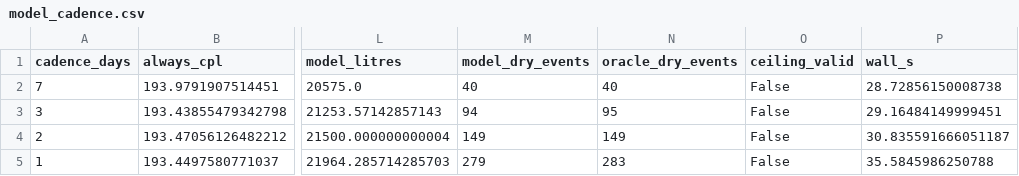
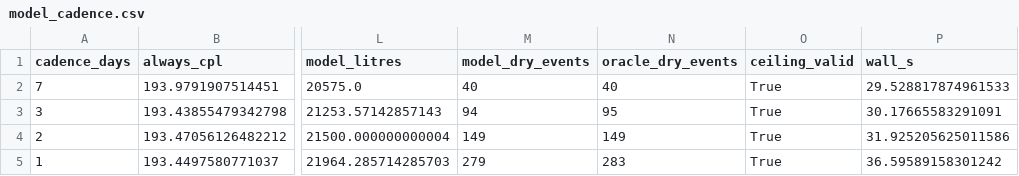
Before and after one commit to edwinsteele/fuel-price-signal, a CSV file: experiments/2026-08-20_cadence_ceiling/model_cadence.csv, drawn as a sheet; only a part is shown, gaps mark what is left out; the diff names each change by its address in the sheet, - before the commit and + after, or states it on an @@ line.

Commit message:
fix: re-aim model_cadence.py's run-dry gate at darkness vs stranding (fps-32h)
PR #358 made run_oracle_backtest clamp-and-account through a no-price date
instead of pruning, so `dry_events == 0` no longer distinguishes a real
station closure (both arms forgive it identically now) from genuine cadence
stranding (a price was available and the tank went dry anyway). Re-aim the
gate at the invariant it actually protects: every dry event must be
attributable to darkness (mirroring run_backtest's own gap-forgiveness,
including its one-step grace on the date price resumes) and the two arms'
forgiven litres must agree within a physical, tank-size-per-gap bound.

- model_cadence.py: _dry_audit now classifies each dry event as darkness or
  stranding using PriceHistory.station_price_at, and _symmetry_excess_litres
  checks the two arms forgave comparable litres per (fold, station) gap.
- Re-ran the full 14-fold sweep: every cadence now reports ceiling_valid=True,
  stranded_events=0, symmetry_excess_litres=0.00. All CPL/headroom/dry-count
  columns are byte-identical to the prior committed regen — only
  ceiling_valid and wall_s moved.
- tests/test_model_cadence_dry_audit.py: covers the one-step grace, a direct
  no-price dry event, a genuine stranding event, and the symmetry tolerance.
- docs/CONVENTIONS.md, docs/STATUS.md: removed the now-resolved "ceiling
  invalid" caveat and its STATUS.md pointer.

uv run ruff check . && uv run pytest -q: 1655 passed, 1 skipped.

Resolves: fps-32h

```diff
--- a/experiments/2026-08-20_cadence_ceiling/model_cadence.csv
+++ b/experiments/2026-08-20_cadence_ceiling/model_cadence.csv
-O2:O5 (ceiling_valid): False
+O2:O5 (ceiling_valid): True
-P2 (wall_s): 28.72856150008738
+P2 (wall_s): 29.528817874961533
-P3 (wall_s): 29.16484149999451
+P3 (wall_s): 30.17665583291091
-P4 (wall_s): 30.835591666051187
+P4 (wall_s): 31.925205625011586
-P5 (wall_s): 35.5845986250788
+P5 (wall_s): 36.59589158301242
```
Also changed, not shown: experiments/2026-08-20_cadence_ceiling/dry_audit.csv, 5 other files.
